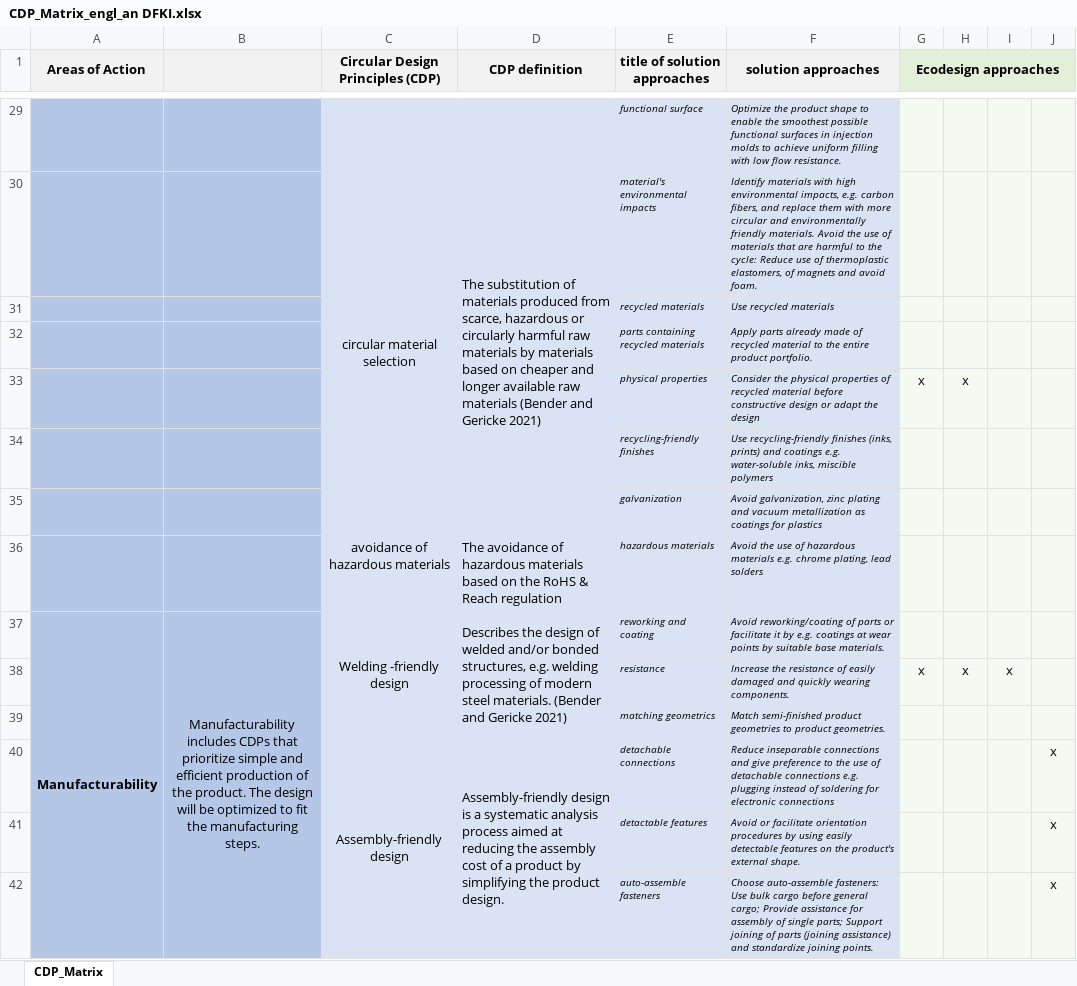
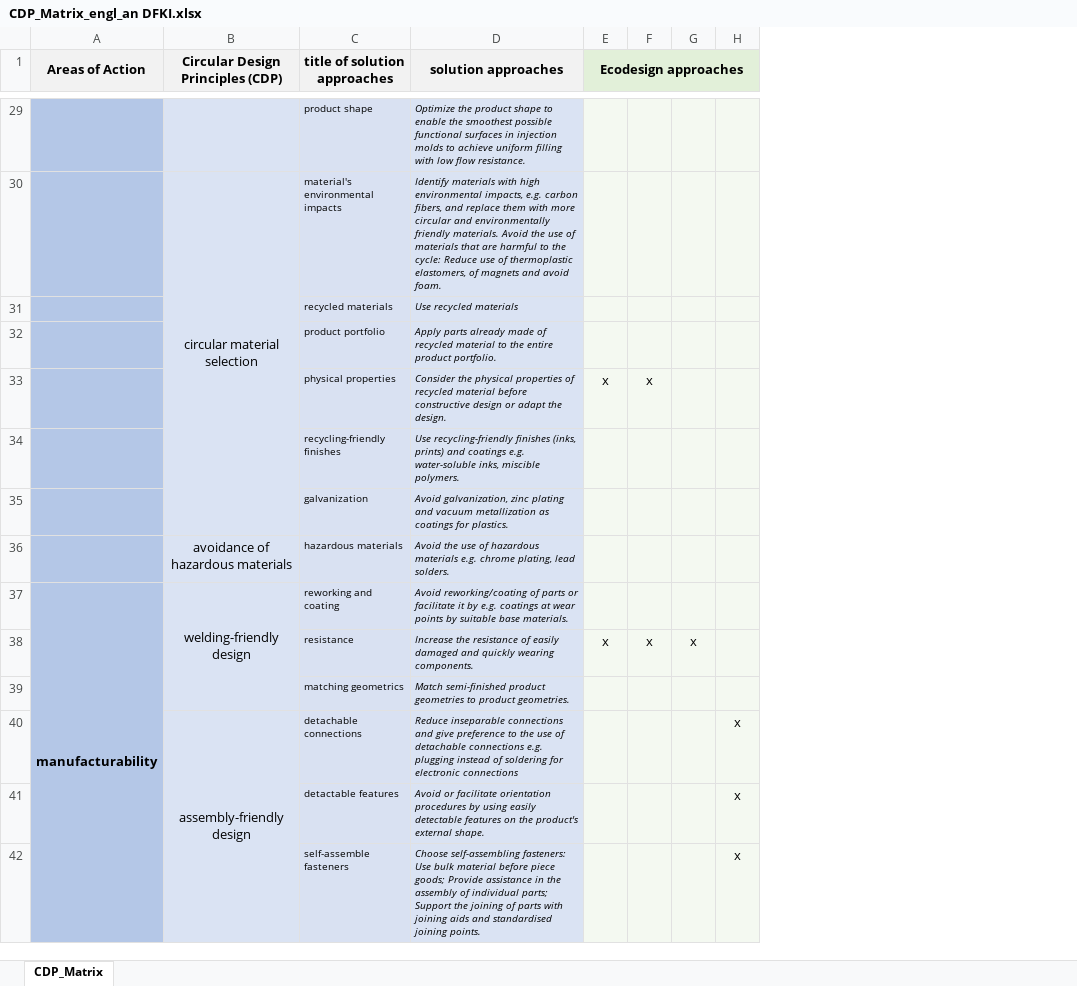
Before and after one commit to werthmar/Circular-Product-Designer, an Excel workbook: Doku_NeuesDesign/CDP_Matrix_engl_an DFKI.xlsx, sheet CDP_Matrix, drawn as a sheet; only a part is shown, gaps mark what is left out; values as stored, in another font and other column widths than the file's, no borders; removed rows and columns are numbered as before the commit, all else as after; the diff covers the shown part only; the diff names each change by its address in the sheet, - before the commit and + after, or states it on an @@ line.

Commit message:
cdp text + shows only cdps in pie chart page, needs a new sql dump i will upload it soon

```diff
--- a/Doku_NeuesDesign/CDP_Matrix_engl_an DFKI.xlsx (sheet CDP_Matrix)
+++ b/Doku_NeuesDesign/CDP_Matrix_engl_an DFKI.xlsx (sheet CDP_Matrix)
-column B, row 37: Manufacturability includes CDPs that prioritize simple and efficient production of the product. The design will be optimized to fit the manufacturing steps.
-column D (CDP definition), rows 30-40: The substitution of materials produced from scarce, hazardous or circularly harmful raw materials by materials based on cheaper and longer available raw materials (Bender and Gericke 2021) |  |  |  |  |  | The avoidance of hazardous materials based on the RoHS & Reach regulation | Describes the design of welded and/or bonded structures, e.g. welding processing of modern steel materials. (Bender and Gericke 2021) |  |  | Assembly-friendly design is a systematic analysis process aimed at reducing the assembly cost of a product by simplifying the product design.
-C29:C42 italic: on
+C29:C42 italic: off
-C29 (title of solution approaches): functional surface
+C29 (title of solution approaches): product shape
-C32 (title of solution approaches): parts containing recycled materials
+C32 (title of solution approaches): product portfolio
-D33 (solution approaches): …adapt the design
+D33 (solution approaches): …adapt the design.
-D34 (solution approaches): …inks, miscible polymers
+D34 (solution approaches): …inks, miscible polymers.
-D35 (solution approaches): …coatings for plastics
+D35 (solution approaches): …coatings for plastics.
-D36 (solution approaches): …plating, lead solders
+D36 (solution approaches): …plating, lead solders.
-A37 (Areas of Action): Manufacturability
+A37 (Areas of Action): manufacturability
-B37 (Circular Design Principles (CDP)): Welding -friendly design
+B37 (Circular Design Principles (CDP)): welding-friendly design
-B40 (Circular Design Principles (CDP)): Assembly-friendly design
+B40 (Circular Design Principles (CDP)): assembly-friendly design
-C42 (title of solution approaches): auto-assemble fasteners
+C42 (title of solution approaches): self-assemble fasteners
-D42 (solution approaches): Choose auto-assemble fasteners: Use bulk cargo before general cargo; Provide assistance for assembly of single parts; Support joining of parts (joining assistance) and standardize joining points.
+D42 (solution approaches): Choose self-assembling fasteners: Use bulk material before piece goods; Provide assistance in the assembly of individual parts; Support the joining of parts with joining aids and standardised joining points.
```
Also changed, not shown: 2 added rows, 2 removed rows, 62 edited cells and cell formats elsewhere in this sheet, 2 other files.
